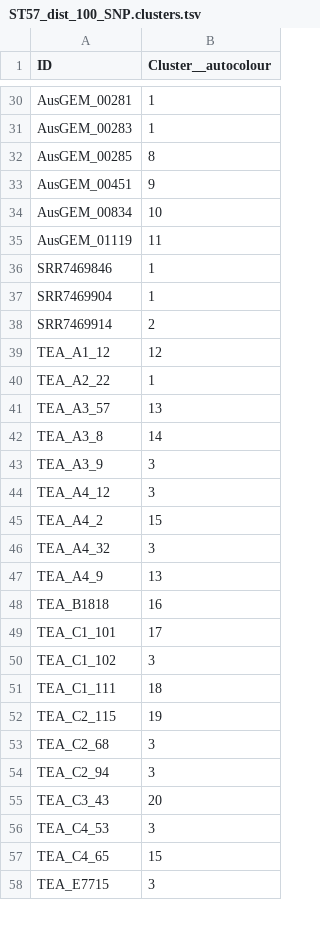
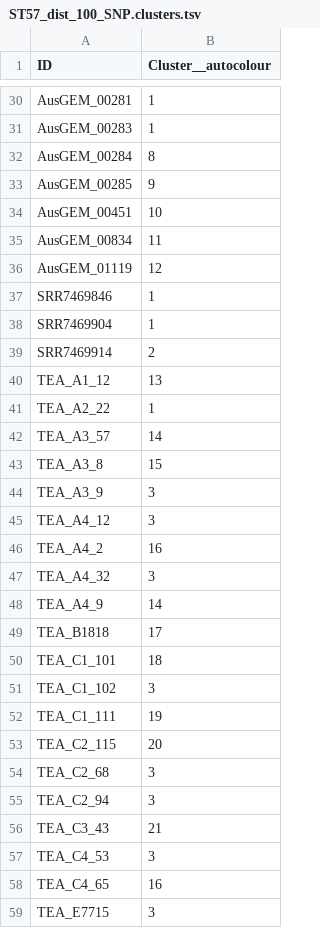
Before and after one commit to maxlcummins/APG-OHEC-Retro-M1, a TSV file: analysis/SKA/ST57_dists/ST57_dist_100_SNP.clusters.tsv, drawn as a sheet; only a part is shown, gaps mark what is left out; the diff covers the shown part only.

```diff
--- a/analysis/SKA/ST57_dists/ST57_dist_100_SNP.clusters.tsv
+++ b/analysis/SKA/ST57_dists/ST57_dist_100_SNP.clusters.tsv
@@ -31,6 +31,7 @@ AusGEM_00281	1
 AusGEM_00283	1
-AusGEM_00285	8
-AusGEM_00451	9
-AusGEM_00834	10
-AusGEM_01119	11
+AusGEM_00284	8
+AusGEM_00285	9
+AusGEM_00451	10
+AusGEM_00834	11
+AusGEM_01119	12
 SRR7469846	1
@@ -38,21 +39,21 @@ SRR7469904	1
 SRR7469914	2
-TEA_A1_12	12
+TEA_A1_12	13
 TEA_A2_22	1
-TEA_A3_57	13
-TEA_A3_8	14
+TEA_A3_57	14
+TEA_A3_8	15
 TEA_A3_9	3
 TEA_A4_12	3
-TEA_A4_2	15
+TEA_A4_2	16
 TEA_A4_32	3
-TEA_A4_9	13
-TEA_B1818	16
-TEA_C1_101	17
+TEA_A4_9	14
+TEA_B1818	17
+TEA_C1_101	18
 TEA_C1_102	3
-TEA_C1_111	18
-TEA_C2_115	19
+TEA_C1_111	19
+TEA_C2_115	20
 TEA_C2_68	3
 TEA_C2_94	3
-TEA_C3_43	20
+TEA_C3_43	21
 TEA_C4_53	3
-TEA_C4_65	15
+TEA_C4_65	16
 TEA_E7715	3
```
Also changed, not shown: 1 added row and 2 edited cells elsewhere in this file, 36 other files.
